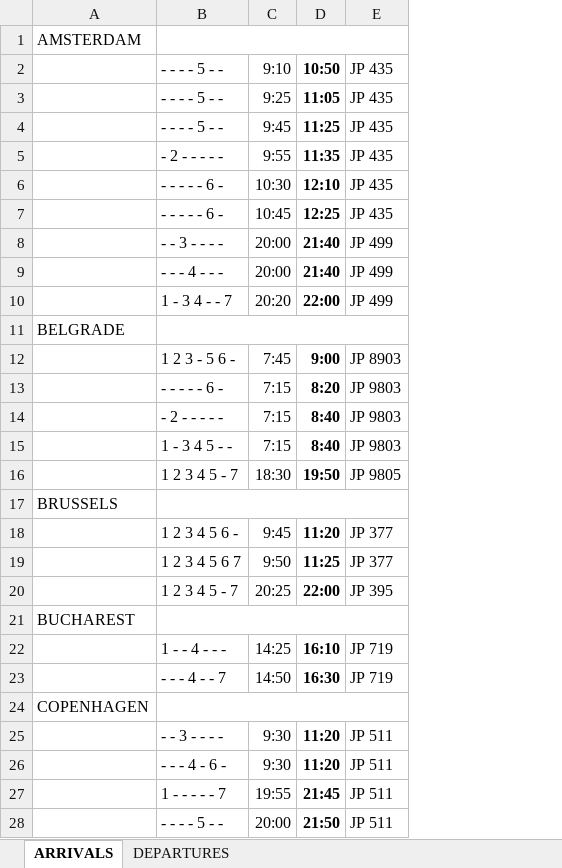
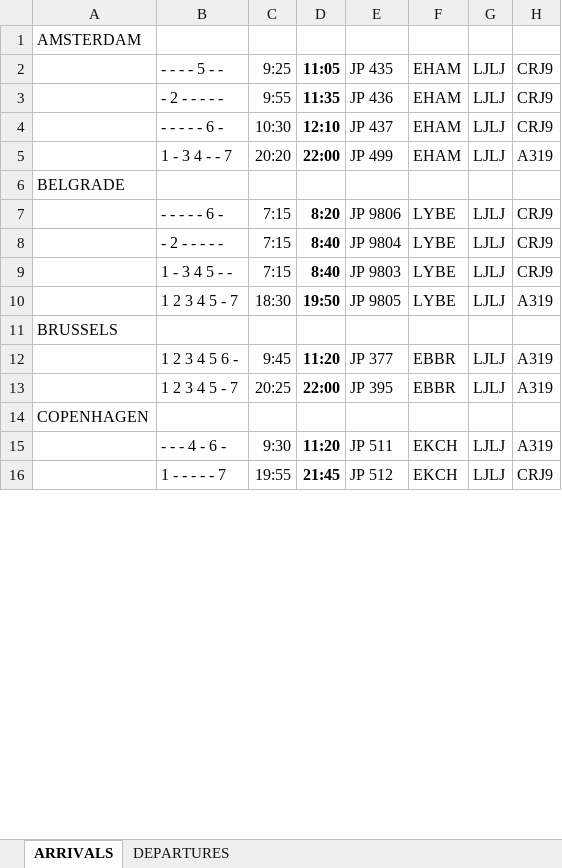
Before and after one commit to RSO-FRI-Airline/core, an Excel workbook: docs/schedule.xlsx, sheet ARRIVALS, drawn as a sheet; only a part is shown; values as stored, in another font and other column widths than the file's, no borders; conditional formats not drawn; removed rows and columns are numbered as before the commit, all else as after; the diff covers the shown part only; the diff names each change by its address in the sheet, - before the commit and + after, or states it on an @@ line.

```diff
--- a/docs/schedule.xlsx (sheet ARRIVALS)
+++ b/docs/schedule.xlsx (sheet ARRIVALS)
+column F, rows 2-16: EHAM | EHAM | EHAM | EHAM |  | LYBE | LYBE | LYBE | LYBE |  | EBBR | EBBR |  | EKCH | EKCH
+column G, rows 2-16: LJLJ | LJLJ | LJLJ | LJLJ |  | LJLJ | LJLJ | LJLJ | LJLJ |  | LJLJ | LJLJ |  | LJLJ | LJLJ
+column H, rows 2-16: CRJ9 | CRJ9 | CRJ9 | A319 |  | CRJ9 | CRJ9 | CRJ9 | A319 |  | A319 | A319 |  | A319 | CRJ9
-B1:E1 merged
-row 2:  | - - - - 5 - - | 9:10 | 10:50 | JP 435
-row 4:  | - - - - 5 - - | 9:45 | 11:25 | JP 435
-E3: JP 435
+E3: JP 436
-E4: JP 435
+E4: JP 437
-row 7:  | - - - - - 6 - | 10:45 | 12:25 | JP 435
-row 8:  | - - 3 - - - - | 20:00 | 21:40 | JP 499
-row 9:  | - - - 4 - - - | 20:00 | 21:40 | JP 499
-B11:E11 merged
-row 12:  | 1 2 3 - 5 6 - | 7:45 | 9:00 | JP 8903
-E7: JP 9803
+E7: JP 9806
-E8: JP 9803
+E8: JP 9804
-B17:E17 merged
-row 19:  | 1 2 3 4 5 6 7 | 9:50 | 11:25 | JP 377
-row 21: BUCHAREST
-row 22:  | 1 - - 4 - - - | 14:25 | 16:10 | JP 719
-row 23:  | - - - 4 - - 7 | 14:50 | 16:30 | JP 719
-B24:E24 merged
-row 25:  | - - 3 - - - - | 9:30 | 11:20 | JP 511
-E16: JP 511
+E16: JP 512
-row 28:  | - - - - 5 - - | 20:00 | 21:50 | JP 511
```
Also changed, not shown: 55 removed rows, 13 edited cells and merged cells elsewhere in this sheet, sheet DEPARTURES, 1 other file.
